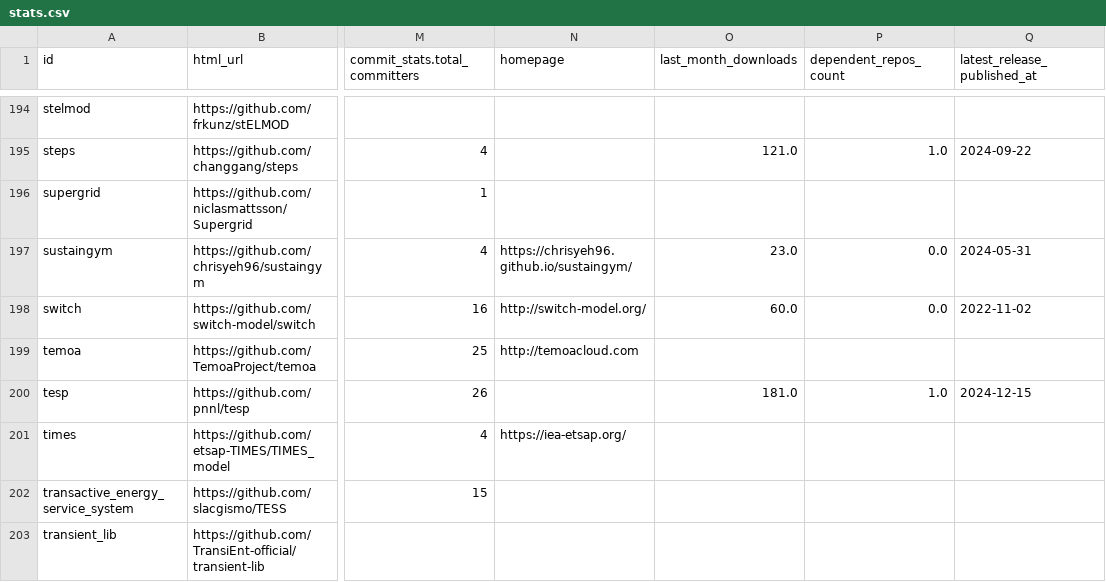
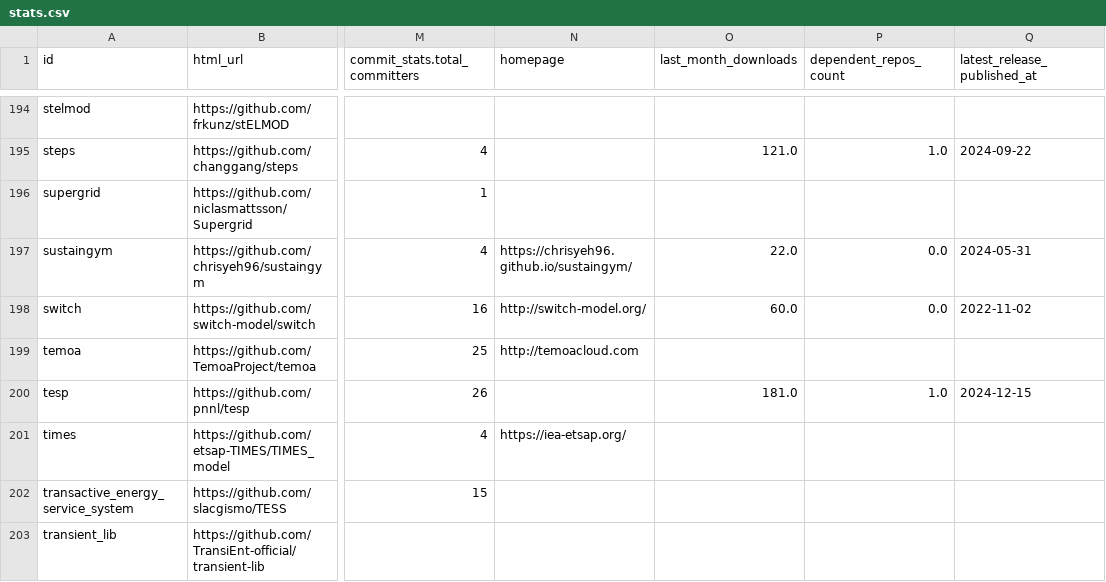
Before and after one commit to gincrement/open-esm-analysis, a CSV file: inventory/output/stats.csv, drawn as a sheet; only a part is shown, gaps mark what is left out; the diff covers the shown part only; the diff names each change by its address in the sheet, - before the commit and + after, or states it on an @@ line.

```diff
--- a/inventory/output/stats.csv
+++ b/inventory/output/stats.csv
-O197 (last_month_downloads): 23.0
+O197 (last_month_downloads): 22.0
```
Also changed, not shown: 60 edited cells elsewhere in this file, 5 other files.
